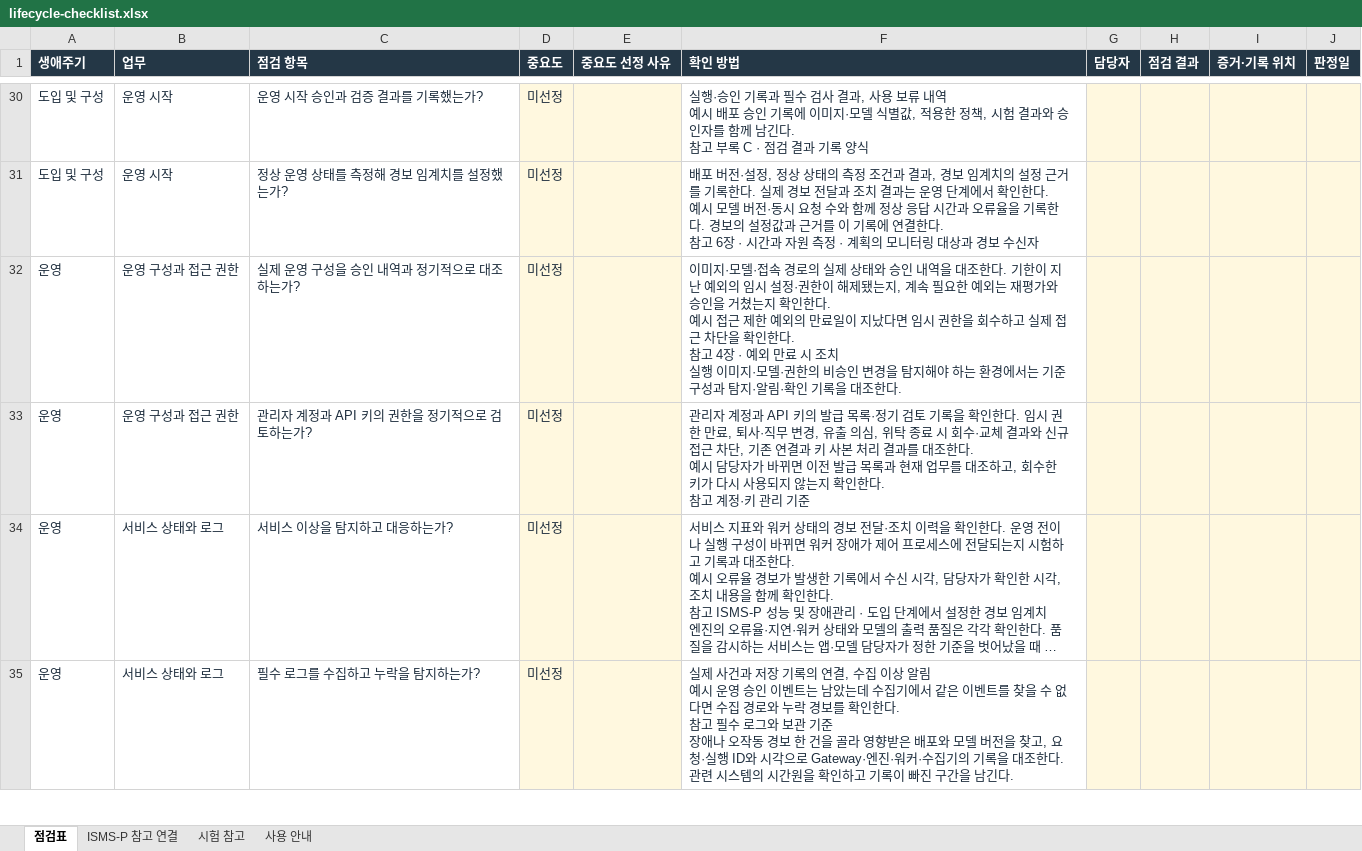
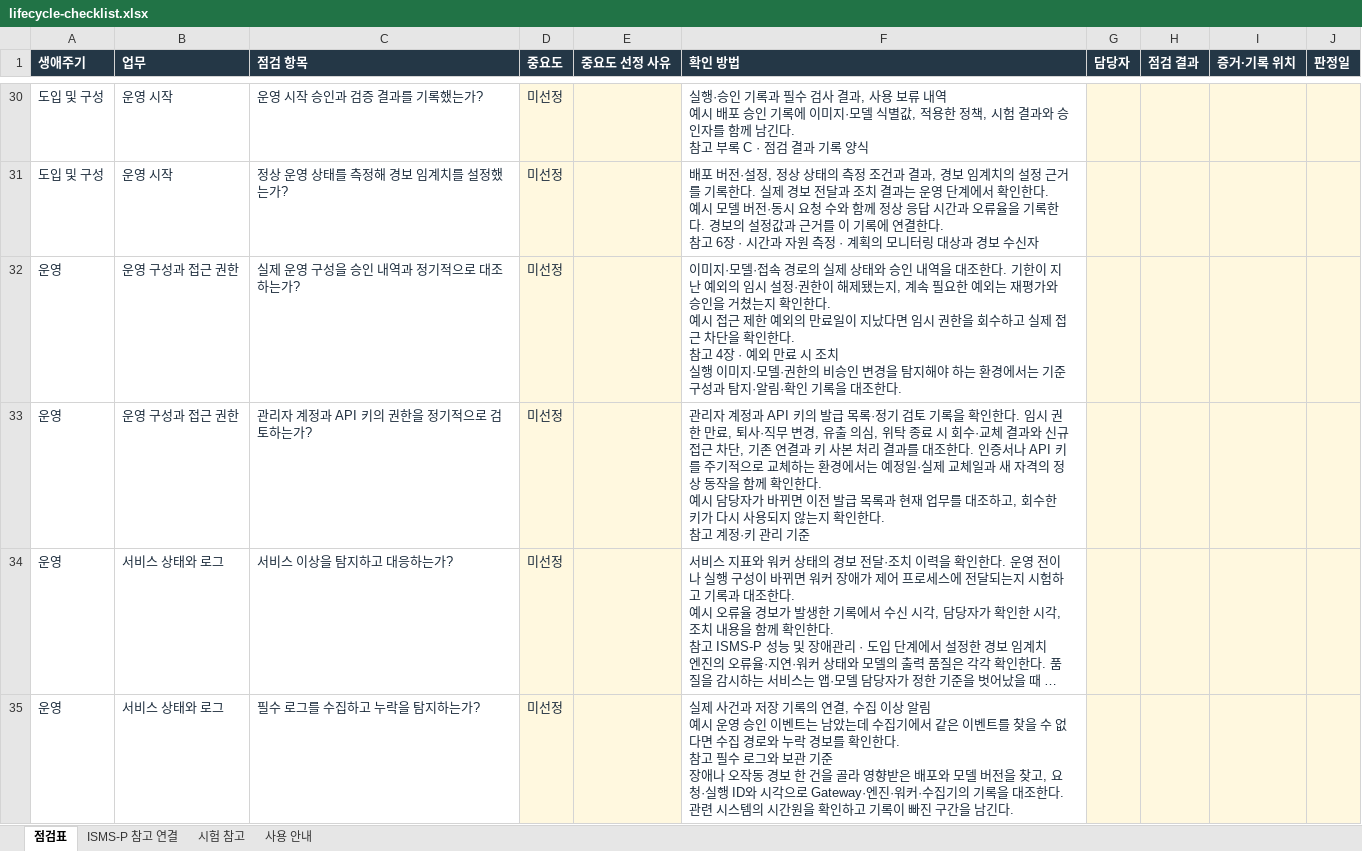
Before and after one commit to mg-princess/serving-security-framework-site, an Excel workbook: assets/lifecycle-checklist.xlsx, sheet 점검표, drawn as a sheet; only a part is shown, gaps mark what is left out; long unchanged cells end in …; values as stored, in another font and other column widths than the file's, no borders; ↵ is a line break in a cell; the diff names each change by its address in the sheet, - before the commit and + after, or states it on an @@ line.

```diff
--- a/assets/lifecycle-checklist.xlsx (sheet 점검표)
+++ b/assets/lifecycle-checklist.xlsx (sheet 점검표)
-F33 (확인 방법): …조한다. ↵ 예시 담…
+F33 (확인 방법): …조한다. 인증서나 API 키를 주기적으로 교체하는 환경에서는 예정일·실제 교체일과 새 자격의 정상 동작을 함께 확인한다. ↵ 예시 담…
```
Also changed, not shown: sheet 시험 참고, 3 other files.
